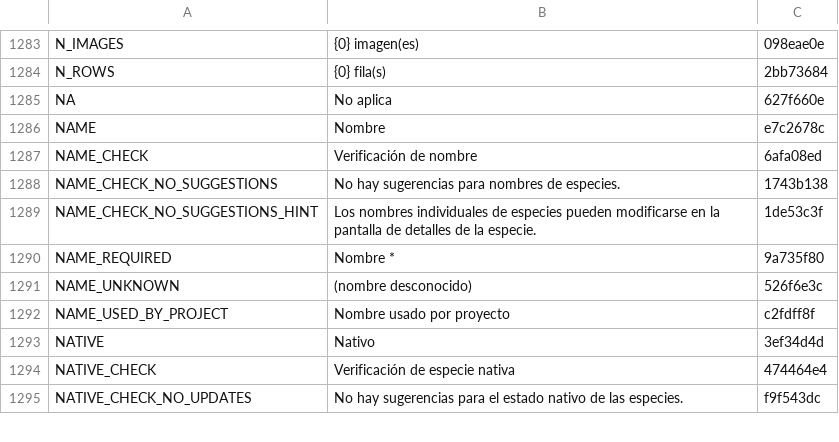
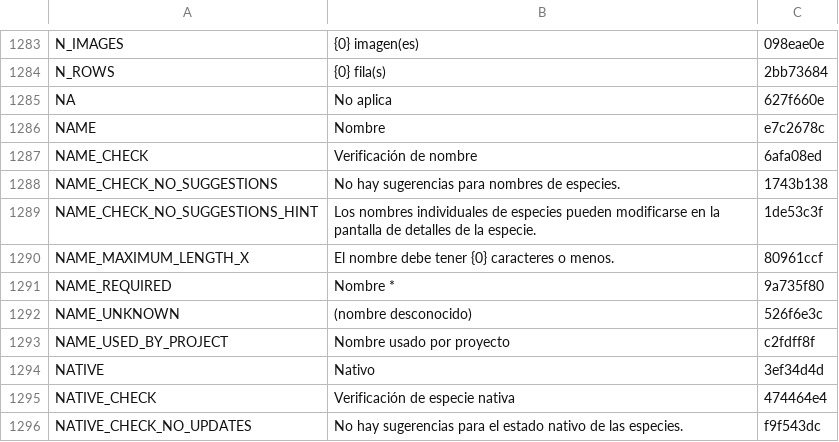
Before and after one commit to terraware/terraware-web, a CSV file: src/strings/csv/es.csv, drawn as a sheet; only a part is shown, gaps mark what is left out; the diff names each change by its address in the sheet, - before the commit and + after, or states it on an @@ line.

```diff
--- a/src/strings/csv/es.csv
+++ b/src/strings/csv/es.csv
+row 1290: NAME_MAXIMUM_LENGTH_X | El nombre debe tener {0} caracteres o menos. | 80961ccf
```
Also changed, not shown: src/strings/csv/en.csv, src/strings/csv/fr.csv, 6 other files.
